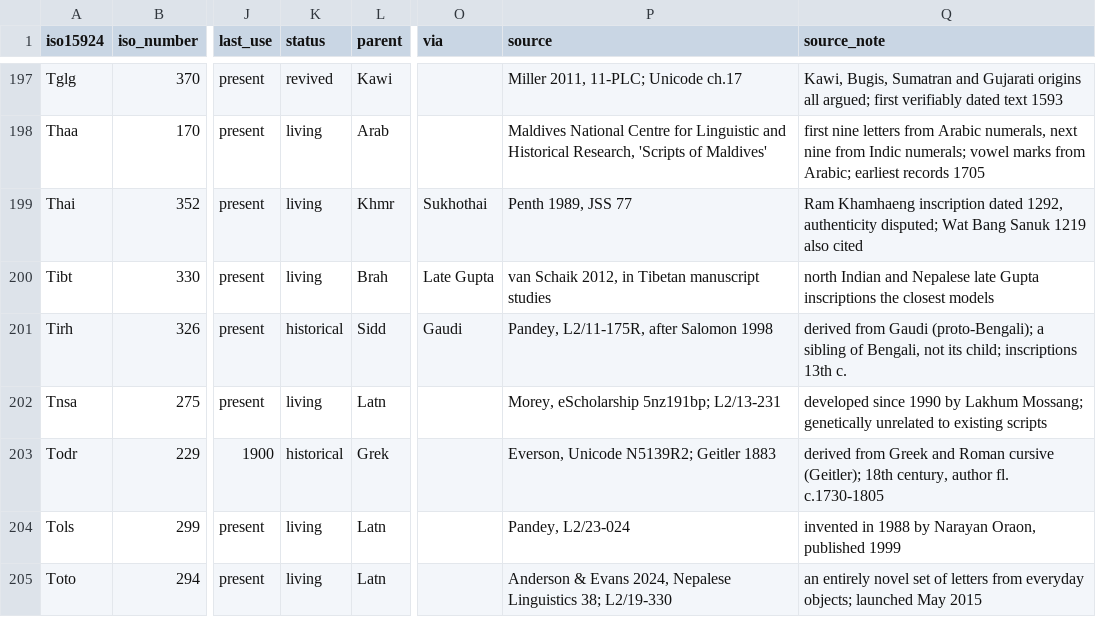
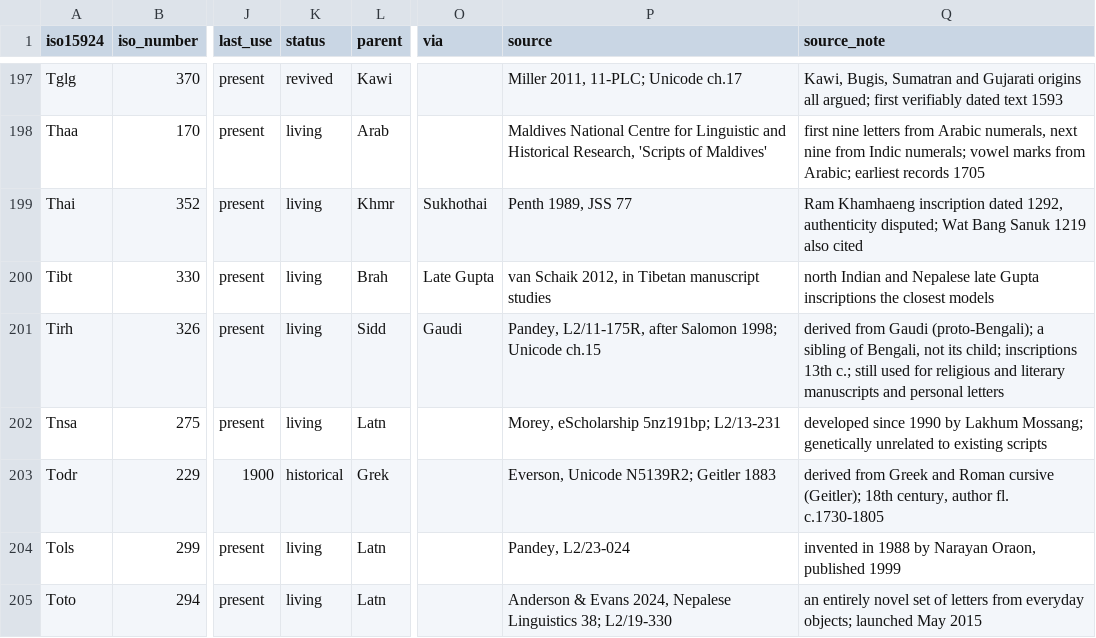
Before and after one commit to kilworks/descent-of-writing, a CSV file: out/scripts_catalogue.csv, drawn as a sheet; only a part is shown, gaps mark what is left out; the diff covers the shown part only; the diff names each change by its address in the sheet, - before the commit and + after, or states it on an @@ line.

```diff
--- a/out/scripts_catalogue.csv
+++ b/out/scripts_catalogue.csv
-K201 (status): historical
+K201 (status): living
-P201 (source): …after Salomon 1998
+P201 (source): …after Salomon 1998; Unicode ch.15
-Q201 (source_note): …inscriptions 13th c.
+Q201 (source_note): …inscriptions 13th c.; still used for religious and literary manuscripts and personal letters
```
Also changed, not shown: 35 edited cells elsewhere in this file, 14 other files.
